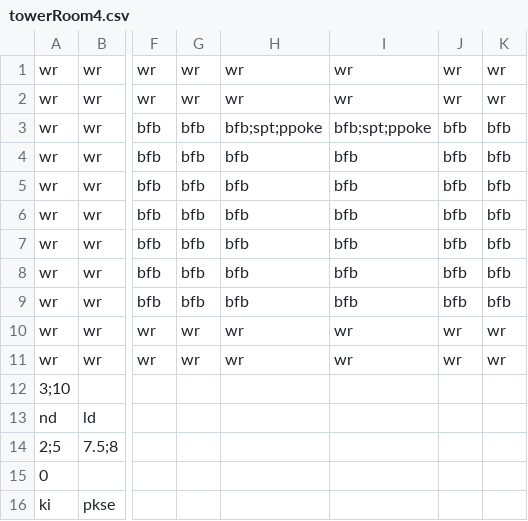
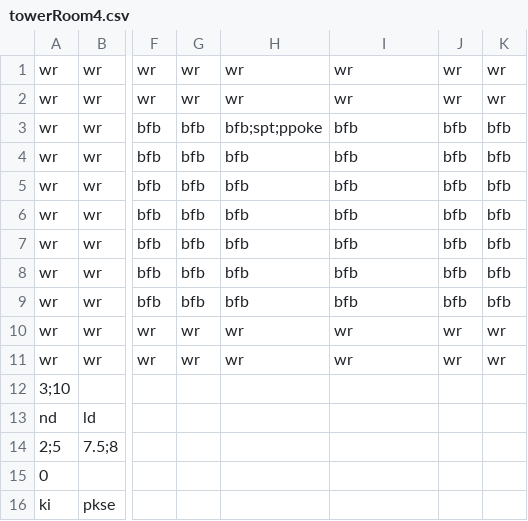
Before and after one commit to Gorfeywog/ZeldaDungeon, a CSV file: RoomData/towerRoom4.csv, drawn as a sheet; only a part is shown, gaps mark what is left out; the diff names each change by its address in the sheet, - before the commit and + after, or states it on an @@ line.

```diff
--- a/RoomData/towerRoom4.csv
+++ b/RoomData/towerRoom4.csv
-I3: bfb;spt;ppoke
+I3: bfb
```
Also changed, not shown: RoomData/towerRoom5.csv, RoomData/towerRoom9.csv, 1 other file.
